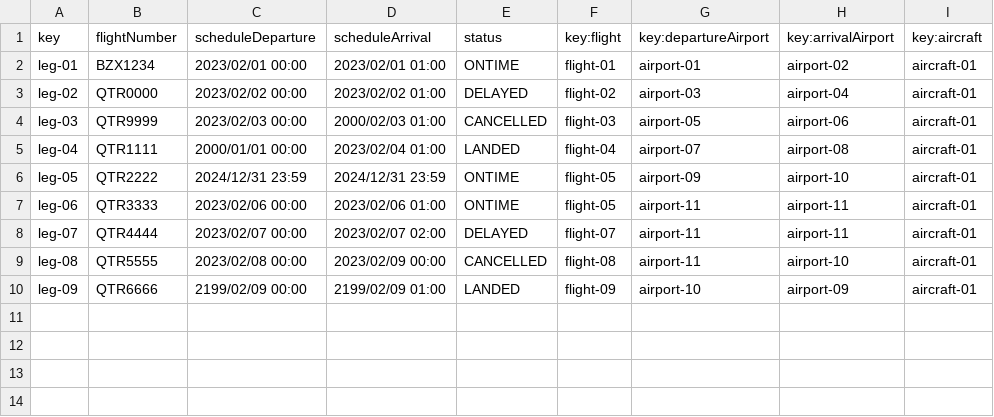
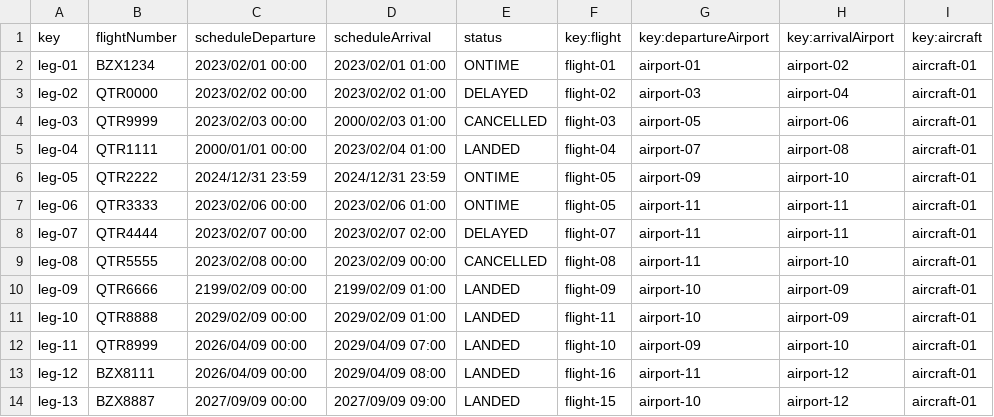
Before and after one commit to DPII-24-25/Acme-ANS-D, a CSV file: src/main/resources/WEB-INF/data/sample/leg.csv, drawn as a sheet.

```diff
--- a/src/main/resources/WEB-INF/data/sample/leg.csv
+++ b/src/main/resources/WEB-INF/data/sample/leg.csv
@@ -10 +10,5 @@ leg-08,QTR5555,2023/02/08 00:00,2023/02/09 00:00,CANCELLED,flight-08,airport-11,
 leg-09,QTR6666,2199/02/09 00:00,2199/02/09 01:00,LANDED,flight-09,airport-10,airport-09,aircraft-01
+leg-10,QTR8888,2029/02/09 00:00,2029/02/09 01:00,LANDED,flight-11,airport-10,airport-09,aircraft-01
+leg-11,QTR8999,2026/04/09 00:00,2029/04/09 07:00,LANDED,flight-10,airport-09,airport-10,aircraft-01
+leg-12,BZX8111,2026/04/09 00:00,2029/04/09 08:00,LANDED,flight-16,airport-11,airport-12,aircraft-01
+leg-13,BZX8887,2027/09/09 00:00,2027/09/09 09:00,LANDED,flight-15,airport-10,airport-12,aircraft-01
```
Also changed, not shown: src/main/resources/WEB-INF/data/sample/airport.csv, src/main/resources/WEB-INF/data/sample/flight-assignment.csv, 2 other files.
